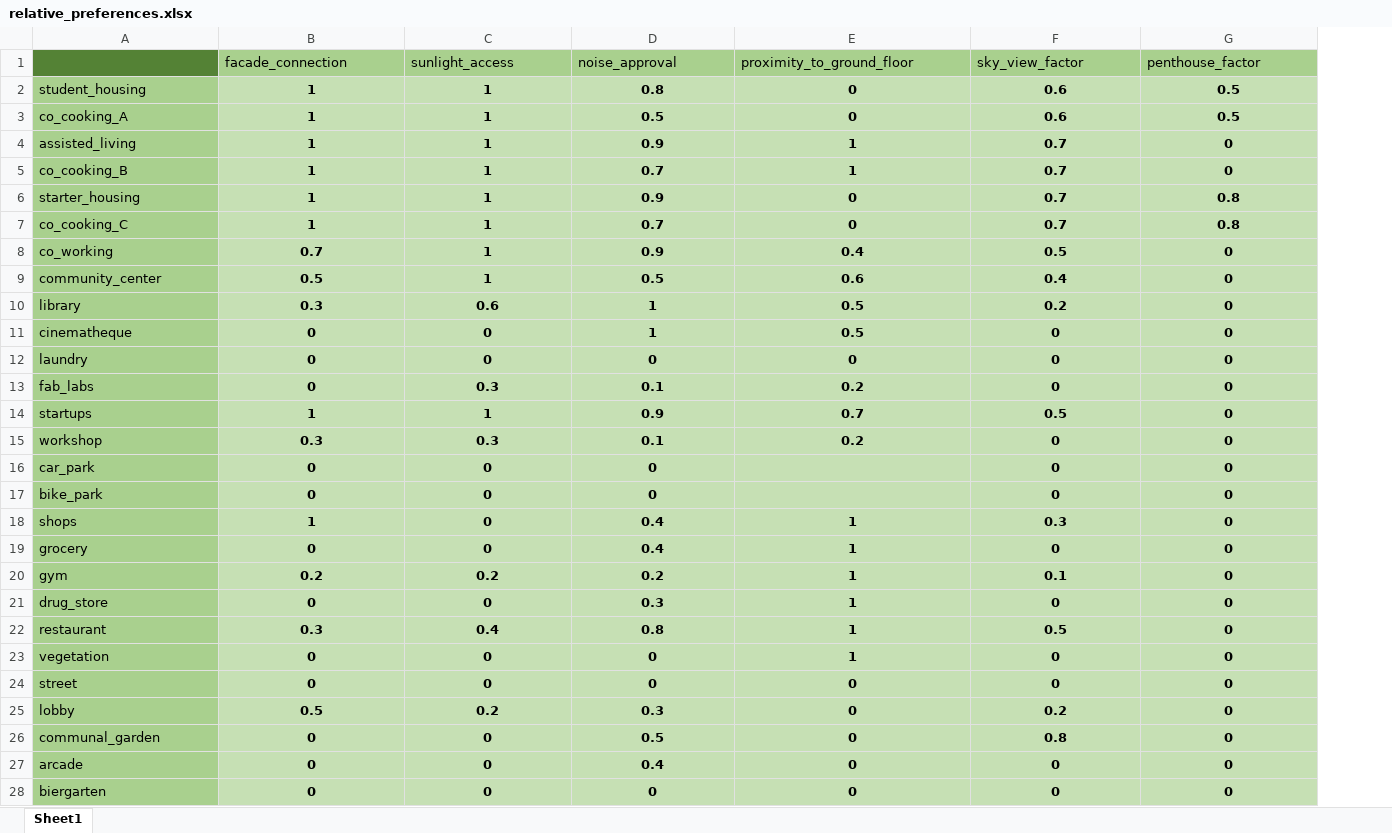
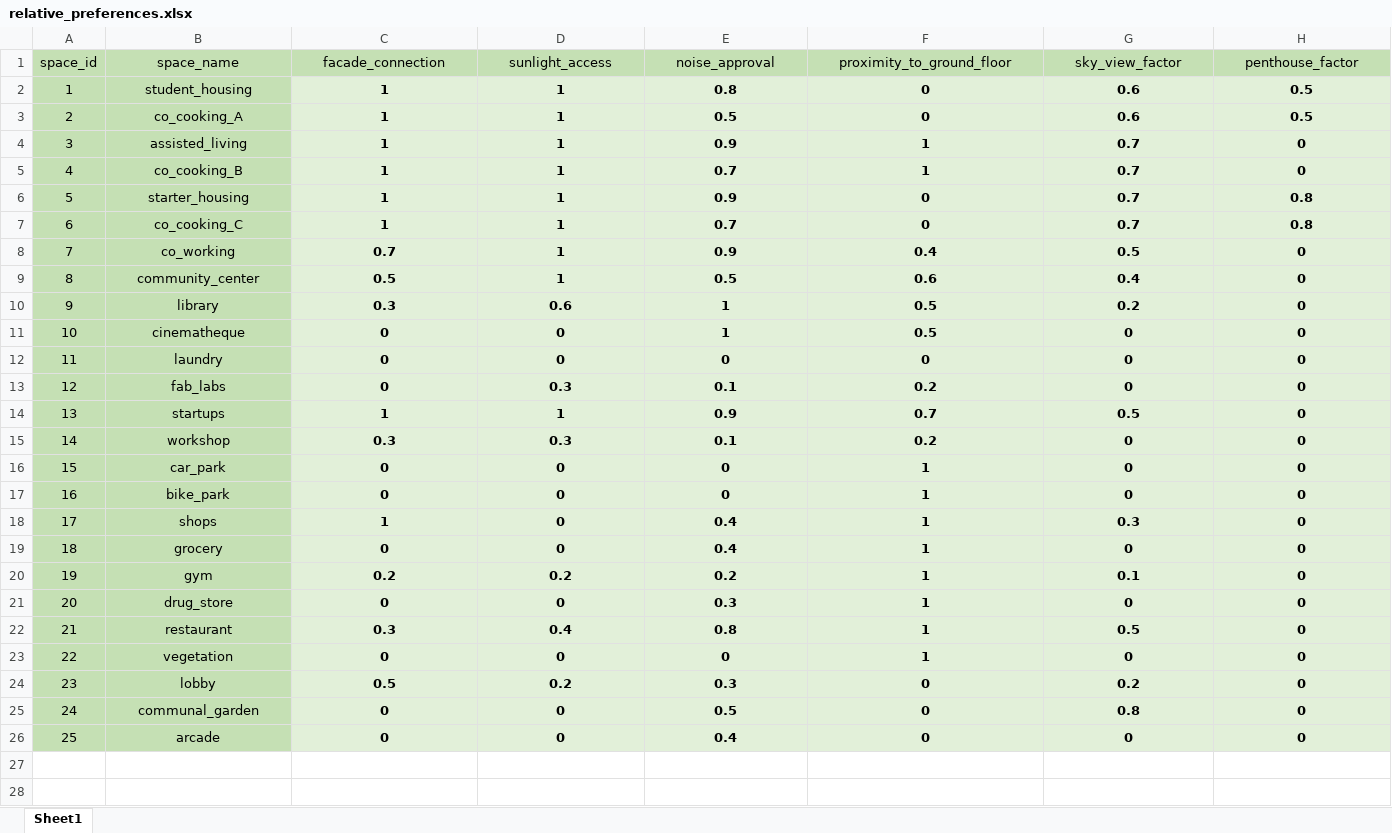
Before and after one commit to shervinazadi/spatial_computing_project_template, an Excel workbook: data/relationships/relative_preferences.xlsx, sheet Sheet1, drawn as a sheet; only a part is shown; values as stored, in another font and other column widths than the file's, no borders; removed rows and columns are numbered as before the commit, all else as after; rows hold the shown columns only; the diff covers the shown part only; the diff names each change by its address in the sheet, - before the commit and + after, or states it on an @@ line.

```diff
--- a/data/relationships/relative_preferences.xlsx (sheet Sheet1)
+++ b/data/relationships/relative_preferences.xlsx (sheet Sheet1)
+column A (space_id), rows 2-26: 1 | 2 | 3 | 4 | 5 | 6 | 7 | 8 | 9 | 10 | 11 | 12 | 13 | 14 | 15 | 16 | 17 | 18 | 19 | 20 | 21 | 22 | 23 | 24 | 25
-B1: (empty)
+B1: space_name
-B1 fill: #548235
+B1 fill: #C5E0B4
@@ C1:H1 fill: #A9D08E → #C5E0B4, alignment: left → center @@
@@ B2:B23 fill: #A9D08E → #C5E0B4, alignment: left → center @@
-C2:H23 fill: #C6E0B4
+C2:H23 fill: #E2F0D9
-F16:F17 (proximity_to_ground_floor): (empty)
+F16:F17 (proximity_to_ground_floor): 1
-row 24: street | 0 | 0 | 0 | 0 | 0 | 0
@@ B24:B26 fill: #A9D08E → #C5E0B4, alignment: left → center @@
-C24:H26 fill: #C6E0B4
+C24:H26 fill: #E2F0D9
-row 28: biergarten | 0 | 0 | 0 | 0 | 0 | 0
```
Also changed, not shown: 1 removed row and cell formats elsewhere in this sheet, 2 other files.
